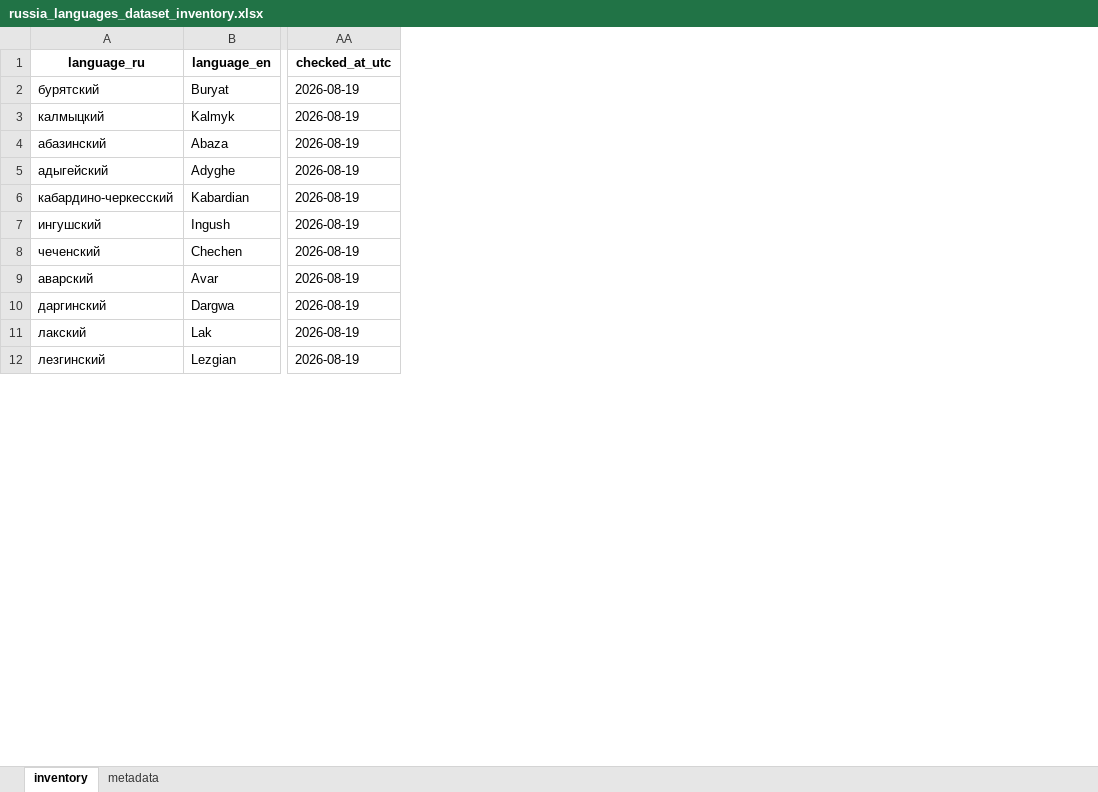
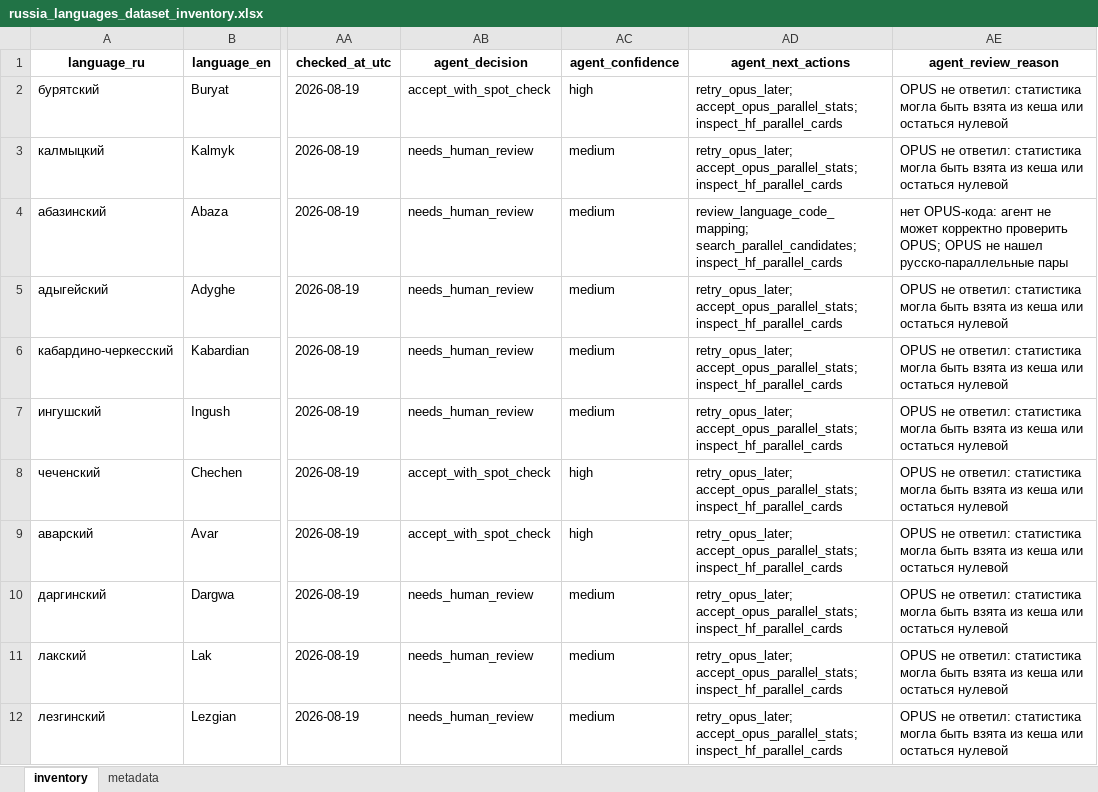
Before and after one commit to AnnaLebedeva/lowres-course, an Excel workbook: generated_datasets/russia_languages_dataset_inventory.xlsx, sheet inventory, drawn as a sheet; only a part is shown, gaps mark what is left out; values as stored, in another font and other column widths than the file's, no borders; the diff names each change by its address in the sheet, - before the commit and + after, or states it on an @@ line.

Commit message:
Add decision policy to lesson 1 agent

```diff
--- a/generated_datasets/russia_languages_dataset_inventory.xlsx (sheet inventory)
+++ b/generated_datasets/russia_languages_dataset_inventory.xlsx (sheet inventory)
+column AB (agent_decision), rows 2-12: accept_with_spot_check | needs_human_review | needs_human_review | needs_human_review | needs_human_review | needs_human_review | accept_with_spot_check | accept_with_spot_check | needs_human_review | needs_human_review | needs_human_review
+column AC (agent_confidence), rows 2-12: high | medium | medium | medium | medium | medium | high | high | medium | medium | medium
+column AD (agent_next_actions), rows 2-12: retry_opus_later; accept_opus_parallel_stats; inspect_hf_parallel_cards | retry_opus_later; accept_opus_parallel_stats; inspect_hf_parallel_cards | review_language_code_mapping; search_parallel_candidates; inspect_hf_parallel_cards | retry_opus_later; accept_opus_parallel_stats; inspect_hf_parallel_cards | retry_opus_later; accept_opus_parallel_stats; inspect_hf_parallel_cards | retry_opus_later; accept_opus_parallel_stats; inspect_hf_parallel_cards | retry_opus_later; accept_opus_parallel_stats; inspect_hf_parallel_cards | retry_opus_later; accept_opus_parallel_stats; inspect_hf_parallel_cards | retry_opus_later; accept_opus_parallel_stats; inspect_hf_parallel_cards | retry_opus_later; accept_opus_parallel_stats; inspect_hf_parallel_cards | retry_opus_later; accept_opus_parallel_stats; inspect_hf_parallel_cards
+column AE (agent_review_reason), rows 2-12: OPUS не ответил: статистика могла быть взята из кеша или остаться нулевой | OPUS не ответил: статистика могла быть взята из кеша или остаться нулевой | нет OPUS-кода: агент не может корректно проверить OPUS; OPUS не нашел русско-параллельные пары | OPUS не ответил: статистика могла быть взята из кеша или остаться нулевой | OPUS не ответил: статистика могла быть взята из кеша или остаться нулевой | OPUS не ответил: статистика могла быть взята из кеша или остаться нулевой | OPUS не ответил: статистика могла быть взята из кеша или остаться нулевой | OPUS не ответил: статистика могла быть взята из кеша или остаться нулевой | OPUS не ответил: статистика могла быть взята из кеша или остаться нулевой | OPUS не ответил: статистика могла быть взята из кеша или остаться нулевой | OPUS не ответил: статистика могла быть взята из кеша или остаться нулевой
```
Also changed, not shown: sheet metadata, 5 other files.
